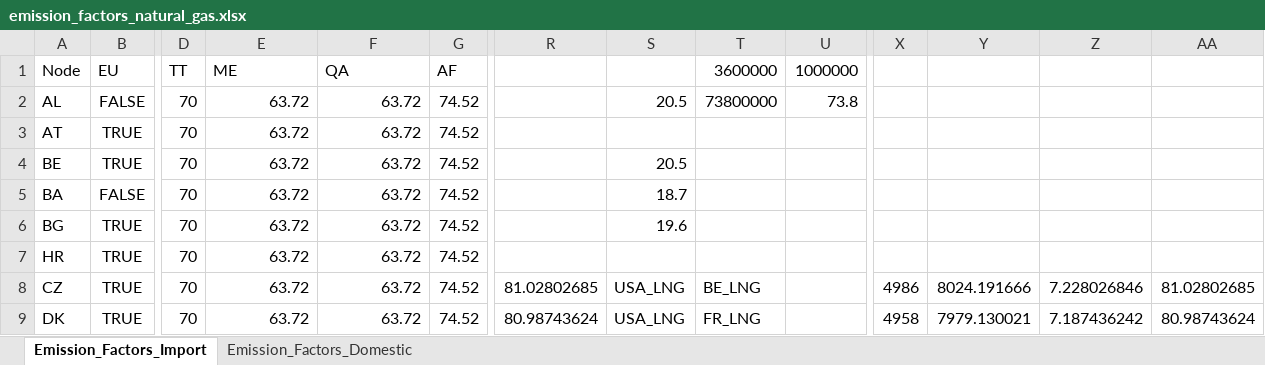
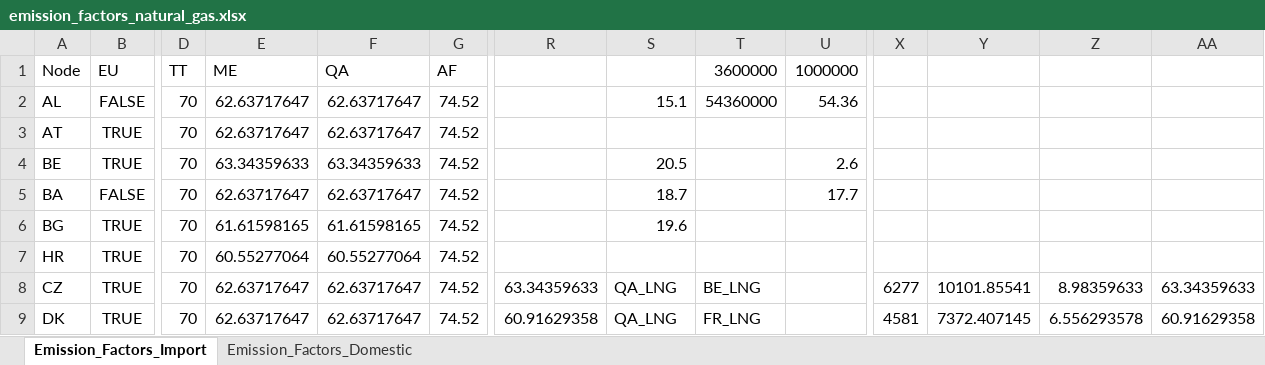
Before and after one commit to CSEI-EU/gas_infrastructure_model, an Excel workbook: 01_data/01_input_data/02_processed/emission_factors_natural_gas.xlsx, sheet Emission_Factors_Import, drawn as a sheet; only a part is shown, gaps mark what is left out; values as stored, in another font and other column widths than the file's, no borders; the diff covers the shown part only; the diff names each change by its address in the sheet, - before the commit and + after, or states it on an @@ line.

Commit message:
update emission factors for imports from QA

```diff
--- a/01_data/01_input_data/02_processed/emission_factors_natural_gas.xlsx (sheet Emission_Factors_Import)
+++ b/01_data/01_input_data/02_processed/emission_factors_natural_gas.xlsx (sheet Emission_Factors_Import)
-E2:E3 (ME): 63.72
+E2:E3 (ME): 62.63717647
-F2:F3 (QA): 63.72
+F2:F3 (QA): 62.63717647
-S2: 20.5
+S2: 15.1
-T2 (3600000): 73800000
+T2 (3600000): 54360000
-U2 (1000000): 73.8
+U2 (1000000): 54.36
-E4 (ME): 63.72
+E4 (ME): 63.34359633
-F4 (QA): 63.72
+F4 (QA): 63.34359633
-U4 (1000000): (empty)
+U4 (1000000): 2.6
-E5 (ME): 63.72
+E5 (ME): 62.63717647
-F5 (QA): 63.72
+F5 (QA): 62.63717647
-U5 (1000000): (empty)
+U5 (1000000): 17.7
-E6 (ME): 63.72
+E6 (ME): 61.61598165
-F6 (QA): 63.72
+F6 (QA): 61.61598165
-E7 (ME): 63.72
+E7 (ME): 60.55277064
-F7 (QA): 63.72
+F7 (QA): 60.55277064
-E8:E9 (ME): 63.72
+E8:E9 (ME): 62.63717647
-F8:F9 (QA): 63.72
+F8:F9 (QA): 62.63717647
-R8: 81.02802685
+R8: 63.34359633
-S8:S9: USA_LNG
+S8:S9: QA_LNG
-X8: 4986
+X8: 6277
-Y8: 8024.191666
+Y8: 10101.85541
-Z8: 7.228026846
+Z8: 8.98359633
-AA8: 81.02802685
+AA8: 63.34359633
-R9: 80.98743624
+R9: 60.91629358
-X9: 4958
+X9: 4581
-Y9: 7979.130021
+Y9: 7372.407145
-Z9: 7.187436242
+Z9: 6.556293578
-AA9: 80.98743624
+AA9: 60.91629358
```
Also changed, not shown: 145 edited cells elsewhere in this sheet.
